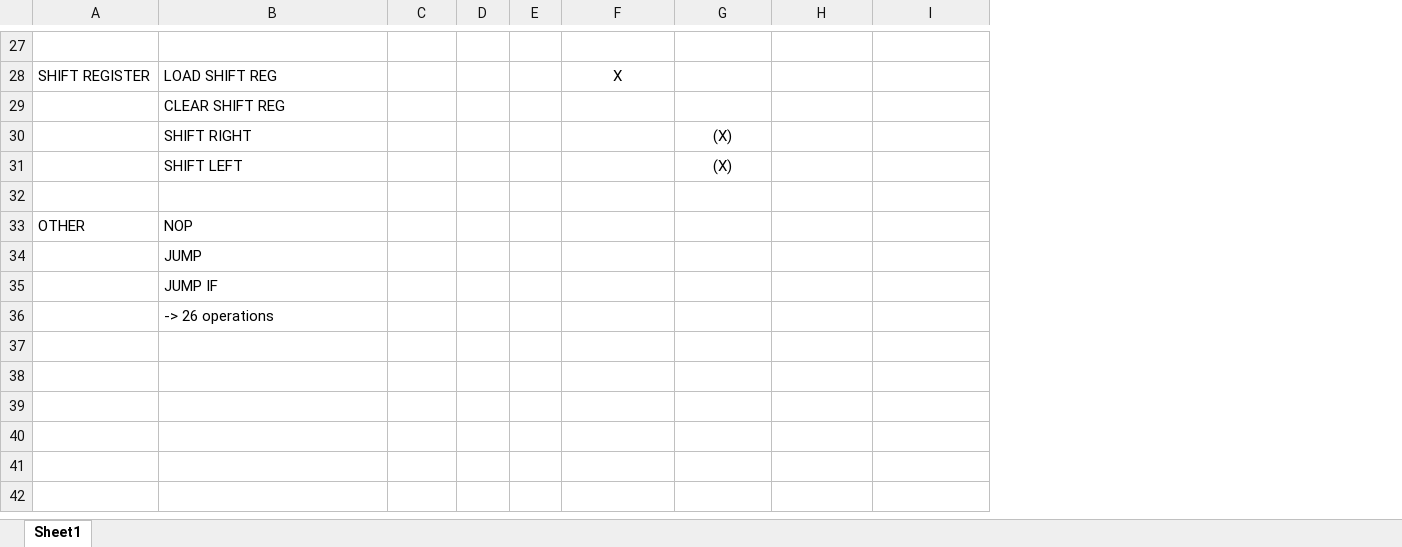
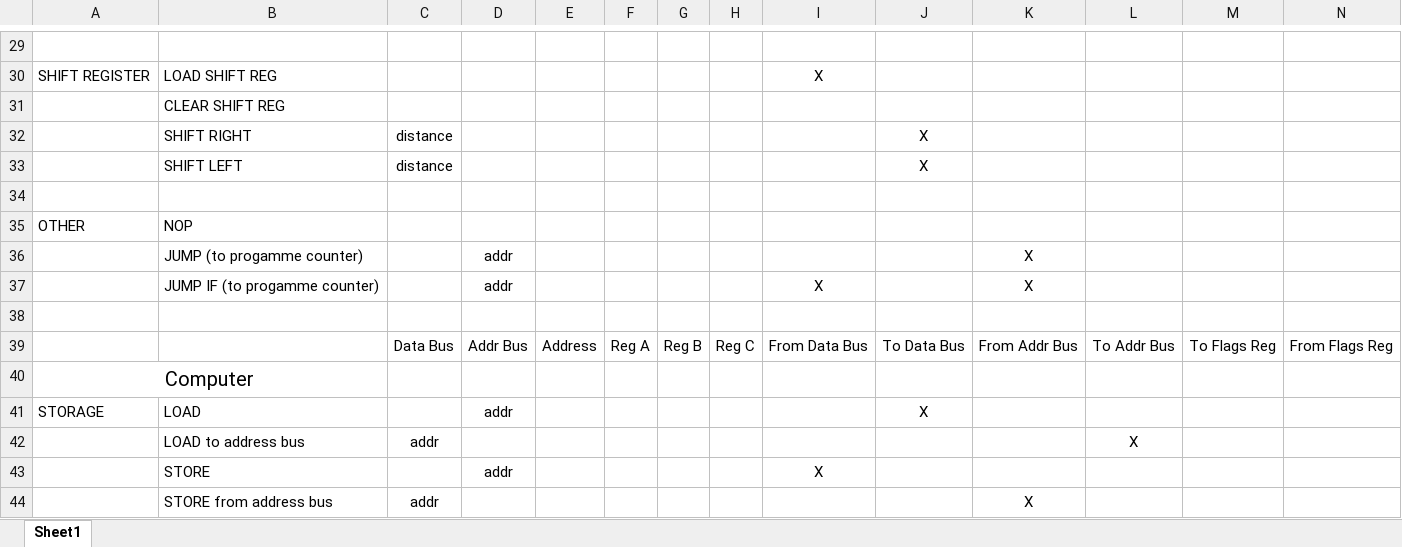
Before and after one commit to SSCsimsi/8Bit_Computer, an Excel workbook: 8Bit Computer ver2.0/excel/commands.xlsx, sheet Sheet1, drawn as a sheet; only a part is shown, gaps mark what is left out; values as stored, in another font and other column widths than the file's, no borders; addresses are those after the commit; rows hold the shown columns only; the diff covers the shown part only; the diff names each change by its address in the sheet, - before the commit and + after, or states it on an @@ line.

```diff
--- a/8Bit Computer ver2.0/excel/commands.xlsx (sheet Sheet1)
+++ b/8Bit Computer ver2.0/excel/commands.xlsx (sheet Sheet1)
+column C, rows 32-33: distance | distance; row 42: addr; row 44: addr
+column D, row 36: addr
+column H, empty
+column K, row 36: X; row 44: X
+column L, row 42: X
-J32:J33: (X)
+J32:J33: X
-B36: JUMP
+B36: JUMP (to progamme counter)
+row 37:  | JUMP IF (to progamme counter) |  | addr |  |  |  |  | X |  | X
+row 38: (empty)
+row 39:  |  | Data Bus | Addr Bus | Address | Reg A | Reg B | Reg C | From Data Bus | To Data Bus | From Addr Bus | To Addr Bus | To Flags Reg | From Flags Reg
+row 40: Computer
+row 41: STORAGE | LOAD |  | addr |  |  |  |  |  | X
-B42: JUMP IF
+B42: LOAD to address bus
+row 43:  | STORE |  | addr |  |  |  |  | X
-B44: -> 26 operations
+B44: STORE from address bus
```
Also changed, not shown: 4 added rows, 2 removed rows and 14 edited cells elsewhere in this sheet, 11 other files.
